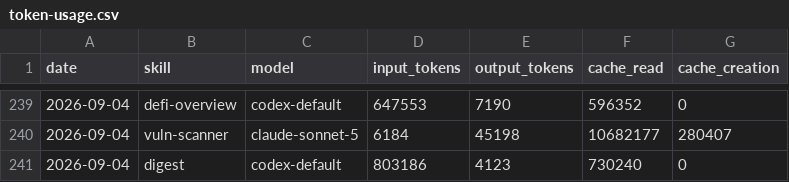
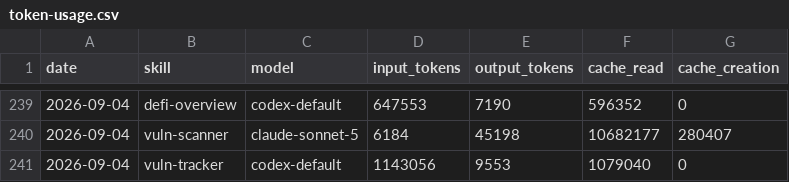
Before and after one commit to Svector-anu/svectors-lab, a CSV file: memory/token-usage.csv, drawn as a sheet; only a part is shown, gaps mark what is left out.

Commit message:
chore(vuln-tracker): auto-commit 2026-09-04

```diff
--- a/memory/token-usage.csv
+++ b/memory/token-usage.csv
@@ -240,2 +240,2 @@ date,skill,model,input_tokens,output_tokens,cache_read,cache_creation
 2026-09-04,vuln-scanner,claude-sonnet-5,6184,45198,10682177,280407
-2026-09-04,digest,codex-default,803186,4123,730240,0
+2026-09-04,vuln-tracker,codex-default,1143056,9553,1079040,0
```
Also changed, not shown: 4 other files.
